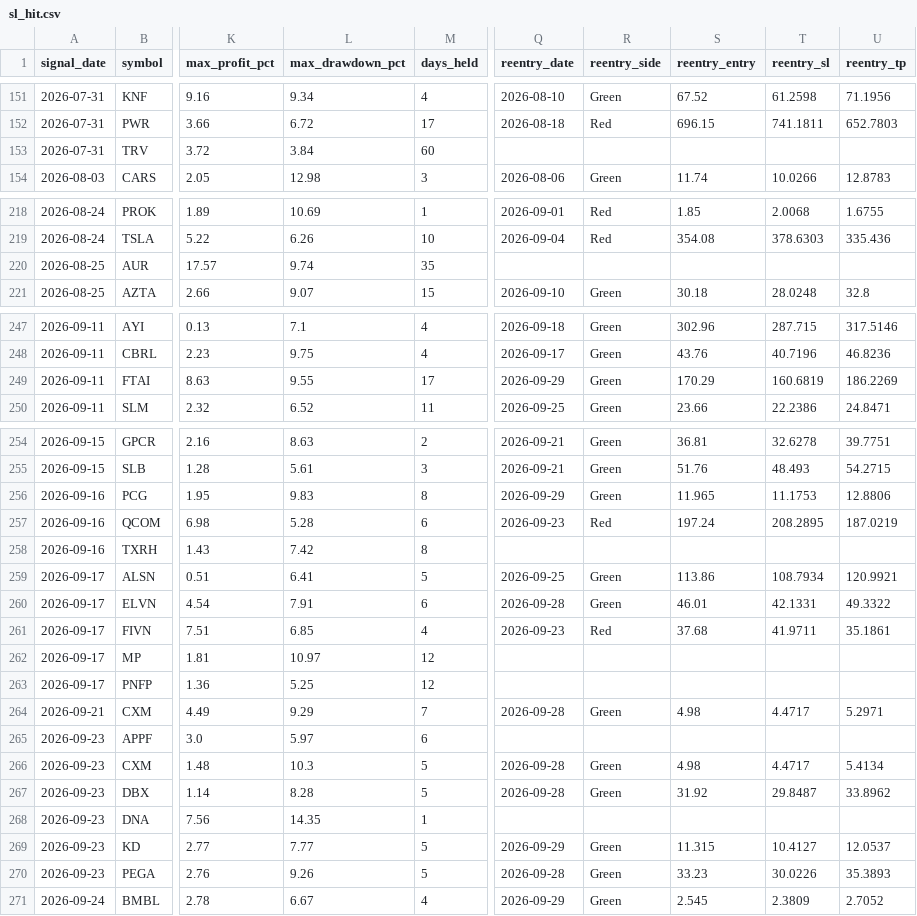
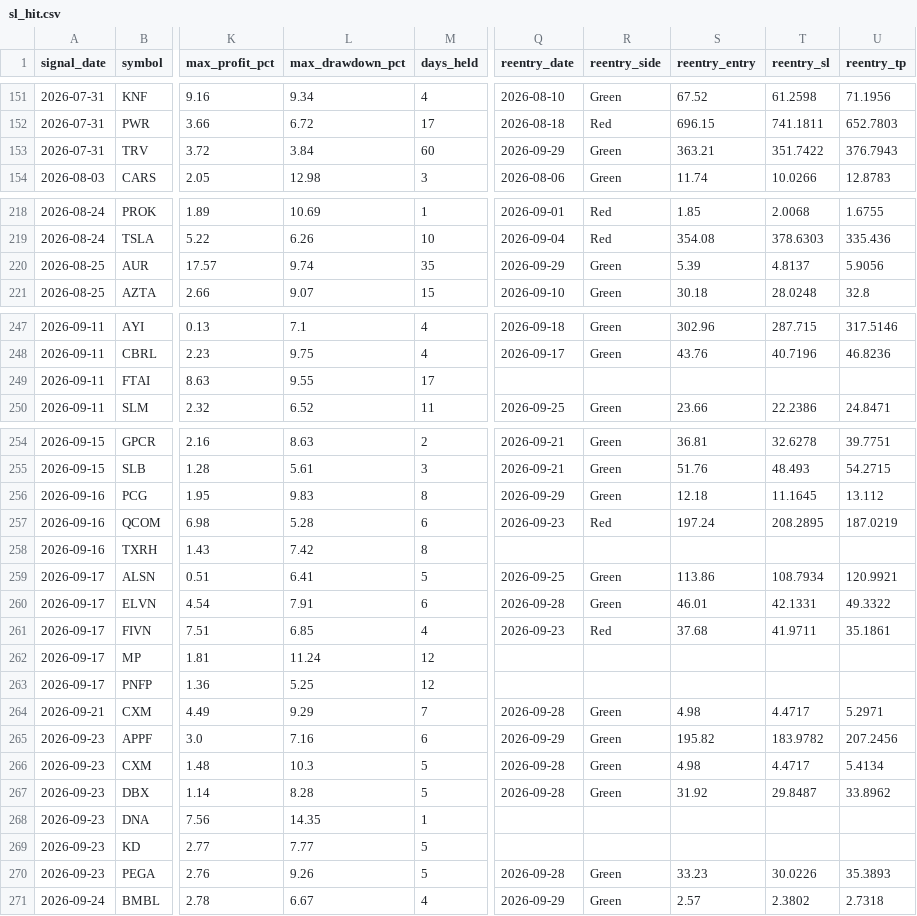
Before and after one commit to faizjio7011-code/checking-trade-signals, a CSV file: report/sl_hit.csv, drawn as a sheet; only a part is shown, gaps mark what is left out; the diff covers the shown part only; the diff names each change by its address in the sheet, - before the commit and + after, or states it on an @@ line.

```diff
--- a/report/sl_hit.csv
+++ b/report/sl_hit.csv
-Q153 (reentry_date): (empty)
+Q153 (reentry_date): 2026-09-29
-R153 (reentry_side): (empty)
+R153 (reentry_side): Green
-S153 (reentry_entry): (empty)
+S153 (reentry_entry): 363.21
-T153 (reentry_sl): (empty)
+T153 (reentry_sl): 351.7422
-U153 (reentry_tp): (empty)
+U153 (reentry_tp): 376.7943
-Q220 (reentry_date): (empty)
+Q220 (reentry_date): 2026-09-29
-R220 (reentry_side): (empty)
+R220 (reentry_side): Green
-S220 (reentry_entry): (empty)
+S220 (reentry_entry): 5.39
-T220 (reentry_sl): (empty)
+T220 (reentry_sl): 4.8137
-U220 (reentry_tp): (empty)
+U220 (reentry_tp): 5.9056
-Q249 (reentry_date): 2026-09-29
+Q249 (reentry_date): (empty)
-R249 (reentry_side): Green
+R249 (reentry_side): (empty)
-S249 (reentry_entry): 170.29
+S249 (reentry_entry): (empty)
-T249 (reentry_sl): 160.6819
+T249 (reentry_sl): (empty)
-U249 (reentry_tp): 186.2269
+U249 (reentry_tp): (empty)
-S256 (reentry_entry): 11.965
+S256 (reentry_entry): 12.18
-T256 (reentry_sl): 11.1753
+T256 (reentry_sl): 11.1645
-U256 (reentry_tp): 12.8806
+U256 (reentry_tp): 13.112
-L262 (max_drawdown_pct): 10.97
+L262 (max_drawdown_pct): 11.24
-L265 (max_drawdown_pct): 5.97
+L265 (max_drawdown_pct): 7.16
-Q265 (reentry_date): (empty)
+Q265 (reentry_date): 2026-09-29
-R265 (reentry_side): (empty)
+R265 (reentry_side): Green
-S265 (reentry_entry): (empty)
+S265 (reentry_entry): 195.82
-T265 (reentry_sl): (empty)
+T265 (reentry_sl): 183.9782
-U265 (reentry_tp): (empty)
+U265 (reentry_tp): 207.2456
-Q269 (reentry_date): 2026-09-29
+Q269 (reentry_date): (empty)
-R269 (reentry_side): Green
+R269 (reentry_side): (empty)
-S269 (reentry_entry): 11.315
+S269 (reentry_entry): (empty)
-T269 (reentry_sl): 10.4127
+T269 (reentry_sl): (empty)
-U269 (reentry_tp): 12.0537
+U269 (reentry_tp): (empty)
-S271 (reentry_entry): 2.545
+S271 (reentry_entry): 2.57
-T271 (reentry_sl): 2.3809
+T271 (reentry_sl): 2.3802
-U271 (reentry_tp): 2.7052
+U271 (reentry_tp): 2.7318
```
Also changed, not shown: 2 edited cells elsewhere in this file, report/reentry.csv, report/trade_performance.csv, 7 other files.
